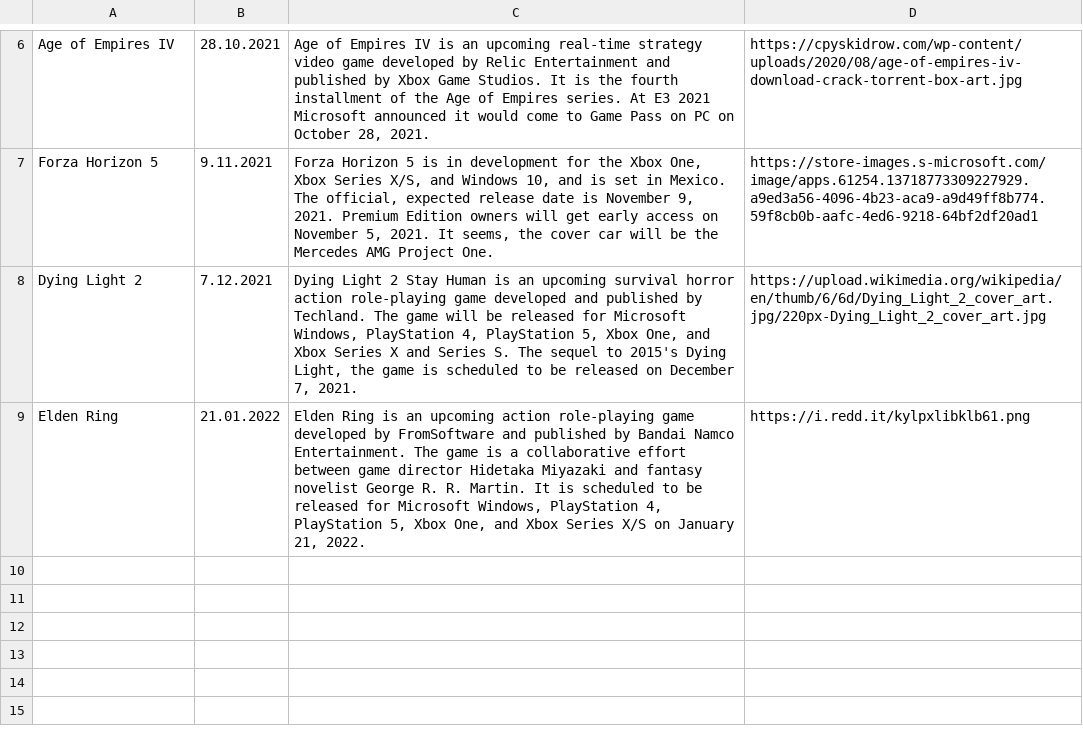
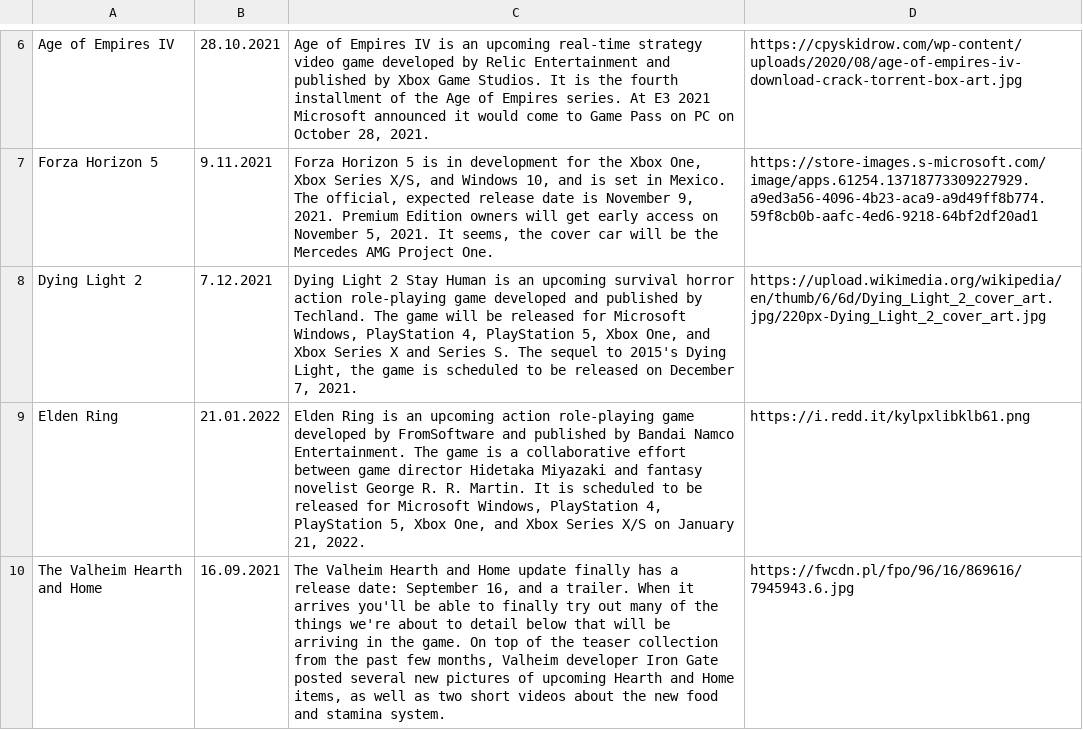
Before and after one commit to CptShooter/Timeline, a CSV file: data/games.csv, drawn as a sheet; only a part is shown, gaps mark what is left out; the diff names each change by its address in the sheet, - before the commit and + after, or states it on an @@ line.

Commit message:
add The Valheim Hearth and Home

```diff
--- a/data/games.csv
+++ b/data/games.csv
+row 10: The Valheim Hearth and Home | 16.09.2021 | The Valheim Hearth and Home update finally has a release date: September 16, and a trailer. When it arrives you'll be able to finally try out many of the things we're about to detail below that will be arriving in the game. On top of the teaser collection from the past few months, Valheim developer Iron Gate posted several new pictures of upcoming Hearth and Home items, as well as two short videos about the new food and stamina system. | https://fwcdn.pl/fpo/96/16/869616/7945943.6.jpg
```
